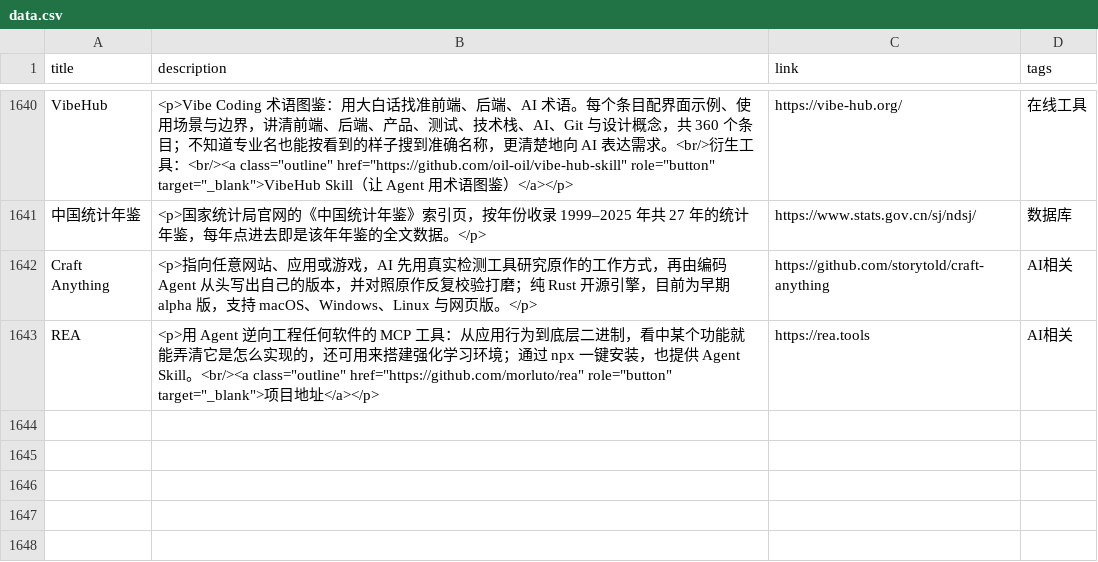
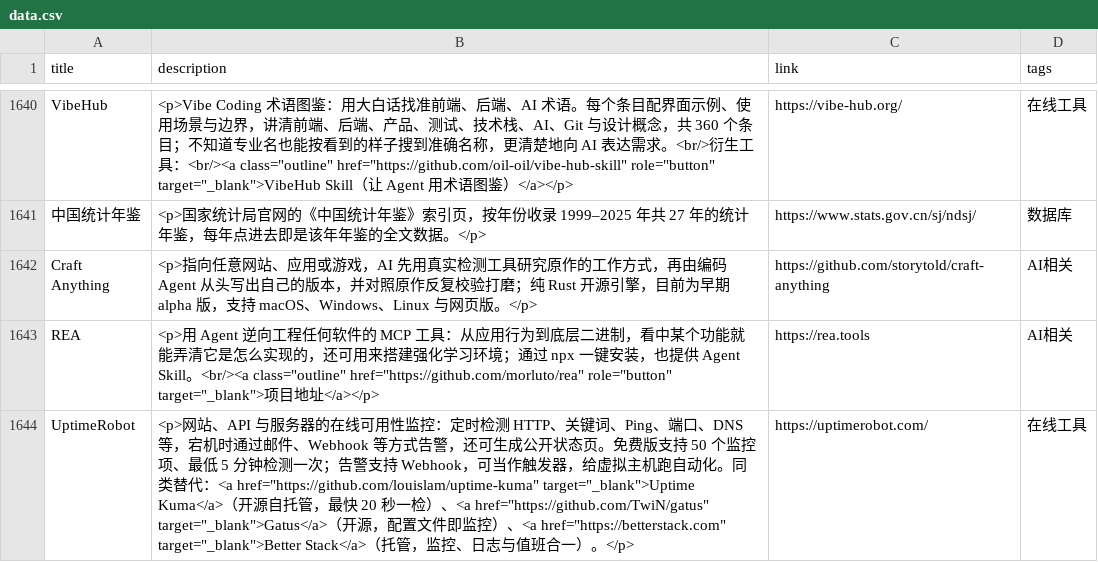
Before and after one commit to Mengmo03/sources, a CSV file: data/data.csv, drawn as a sheet; only a part is shown, gaps mark what is left out.

Commit message:
新增 UptimeRobot（附同类与开源替代）；Last update 26/11/09

```diff
--- a/data/data.csv
+++ b/data/data.csv
@@ -1644 +1644,2 @@ Craft Anything,<p>指向任意网站、应用或游戏，AI 先用真实检测
 REA,<p>用 Agent 逆向工程任何软件的 MCP 工具：从应用行为到底层二进制，看中某个功能就能弄清它是怎么实现的，还可用来搭建强化学习环境；通过 npx 一键安装，也提供 Agent Skill。<br/><a class="outline" href="https://github.com/morluto/rea" role="button" target="_blank">项目地址</a></p>,https://rea.tools,AI相关
+UptimeRobot,<p>网站、API 与服务器的在线可用性监控：定时检测 HTTP、关键词、Ping、端口、DNS 等，宕机时通过邮件、Webhook 等方式告警，还可生成公开状态页。免费版支持 50 个监控项、最低 5 分钟检测一次；告警支持 Webhook，可当作触发器，给虚拟主机跑自动化。同类替代：<a href="https://github.com/louislam/uptime-kuma" target="_blank">Uptime Kuma</a>（开源自托管，最快 20 秒一检）、<a href="https://github.com/TwiN/gatus" target="_blank">Gatus</a>（开源，配置文件即监控）、<a href="https://betterstack.com" target="_blank">Better Stack</a>（托管，监控、日志与值班合一）。</p>,https://uptimerobot.com/,在线工具
```
